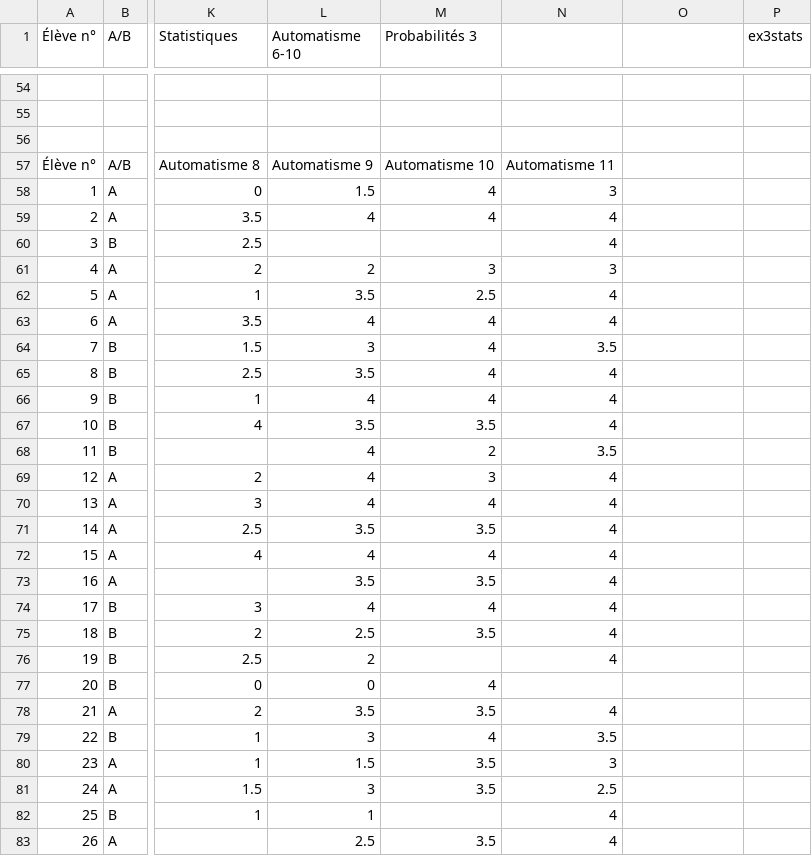
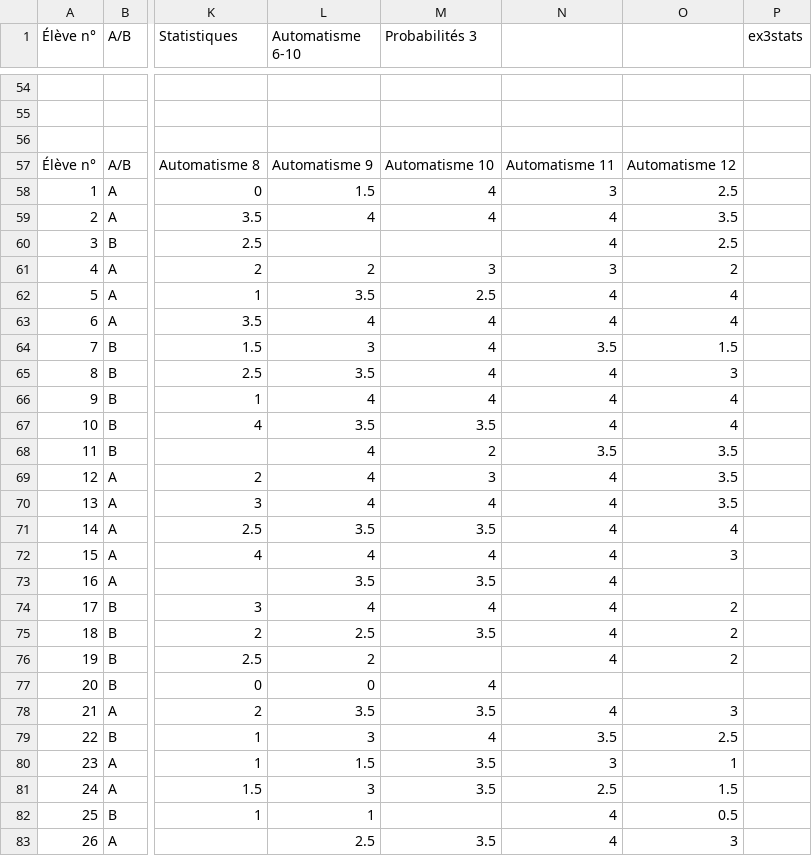
Before and after one commit to Mattuuuuh/Maths-2nde, a CSV file: stats/notes.csv, drawn as a sheet; only a part is shown, gaps mark what is left out; the diff covers the shown part only; the diff names each change by its address in the sheet, - before the commit and + after, or states it on an @@ line.

Commit message:
Aut12.

```diff
--- a/stats/notes.csv
+++ b/stats/notes.csv
-O57: (empty)
+O57: Automatisme 12
-O58: (empty)
+O58: 2.5
-O59: (empty)
+O59: 3.5
-O60: (empty)
+O60: 2.5
-O61: (empty)
+O61: 2
-O62:O63: (empty)
+O62:O63: 4
-O64: (empty)
+O64: 1.5
-O65: (empty)
+O65: 3
-O66:O67: (empty)
+O66:O67: 4
-O68:O70: (empty)
+O68:O70: 3.5
-O71: (empty)
+O71: 4
-O72: (empty)
+O72: 3
-O74:O76: (empty)
+O74:O76: 2
-O78: (empty)
+O78: 3
-O79: (empty)
+O79: 2.5
-O80: (empty)
+O80: 1
-O81: (empty)
+O81: 1.5
-O82: (empty)
+O82: 0.5
-O83: (empty)
+O83: 3
```
Also changed, not shown: 7 edited cells elsewhere in this file.
